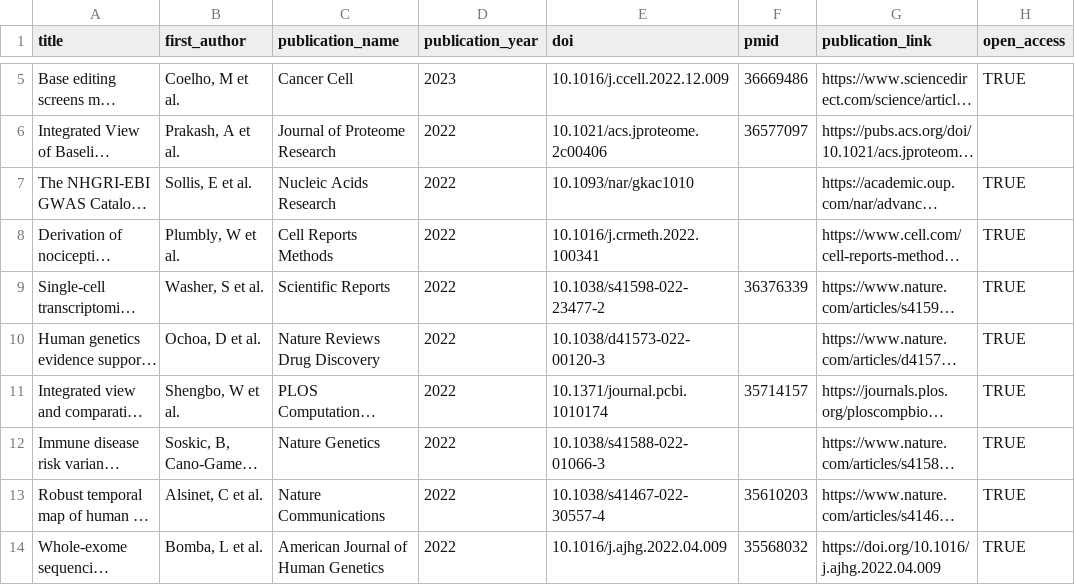
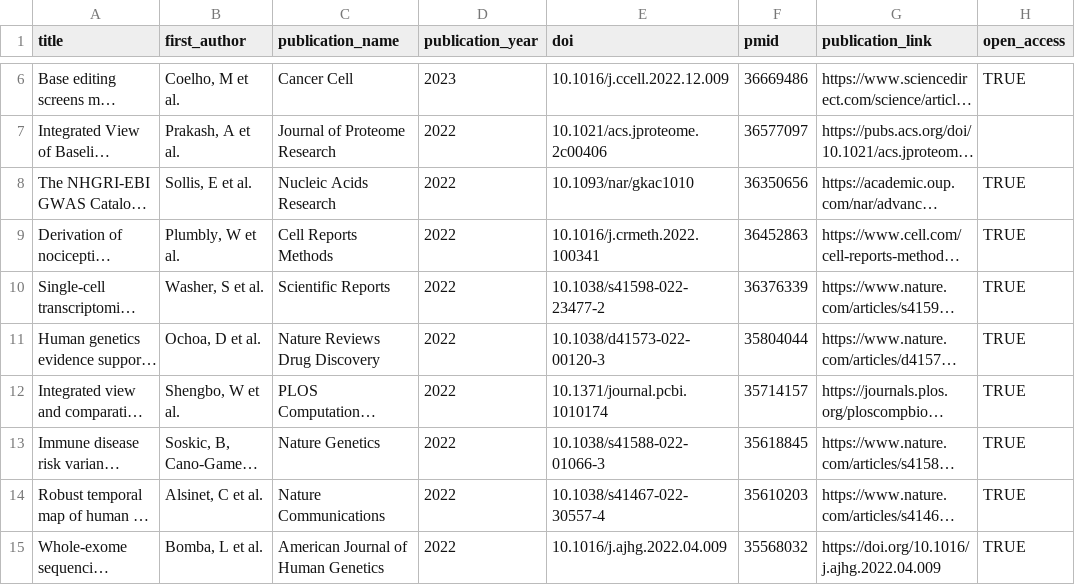
Before and after one commit to opentargets/opentargets.github.io, a CSV file: _data/research-publications.csv, drawn as a sheet; only a part is shown, gaps mark what is left out; long unchanged cells end in …; addresses are those after the commit; the diff covers the shown part only; the diff names each change by its address in the sheet, - before the commit and + after, or states it on an @@ line.

Commit message:
Add files via upload

```diff
--- a/_data/research-publications.csv
+++ b/_data/research-publications.csv
-F8 (pmid): (empty)
+F8 (pmid): 36350656
-F9 (pmid): (empty)
+F9 (pmid): 36452863
-F11 (pmid): (empty)
+F11 (pmid): 35804044
-F13 (pmid): (empty)
+F13 (pmid): 35618845
```
Also changed, not shown: 1 added row and 1 edited cell elsewhere in this file.
